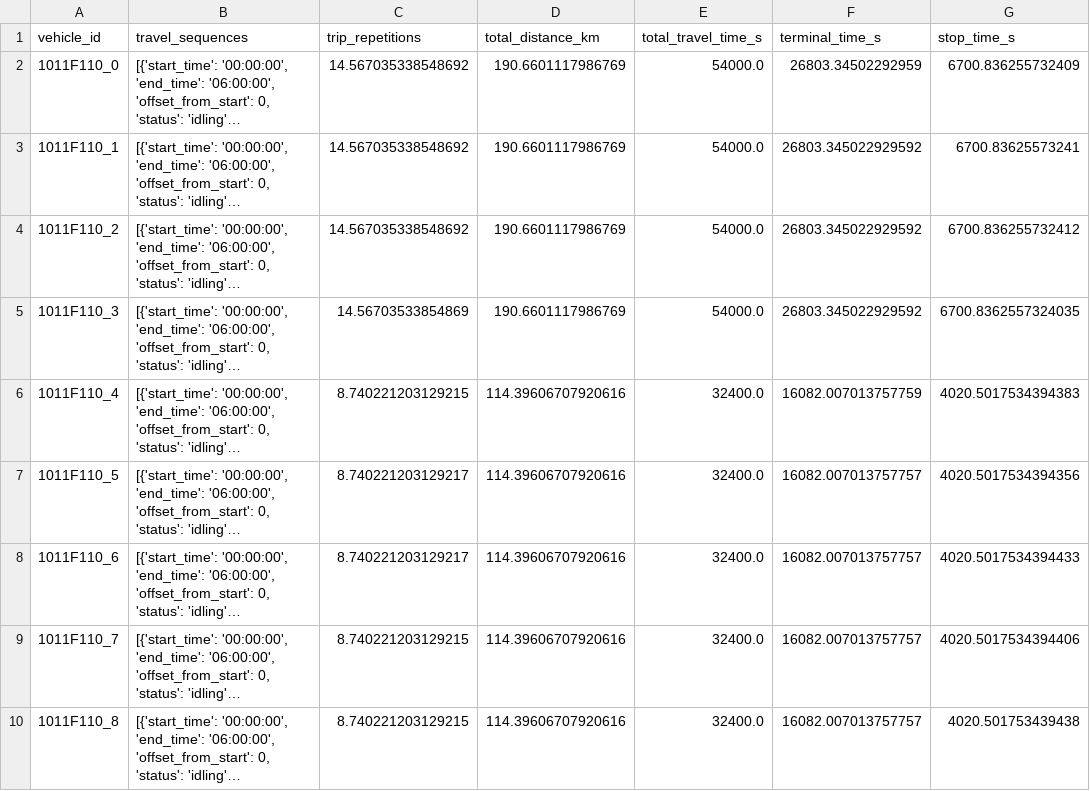
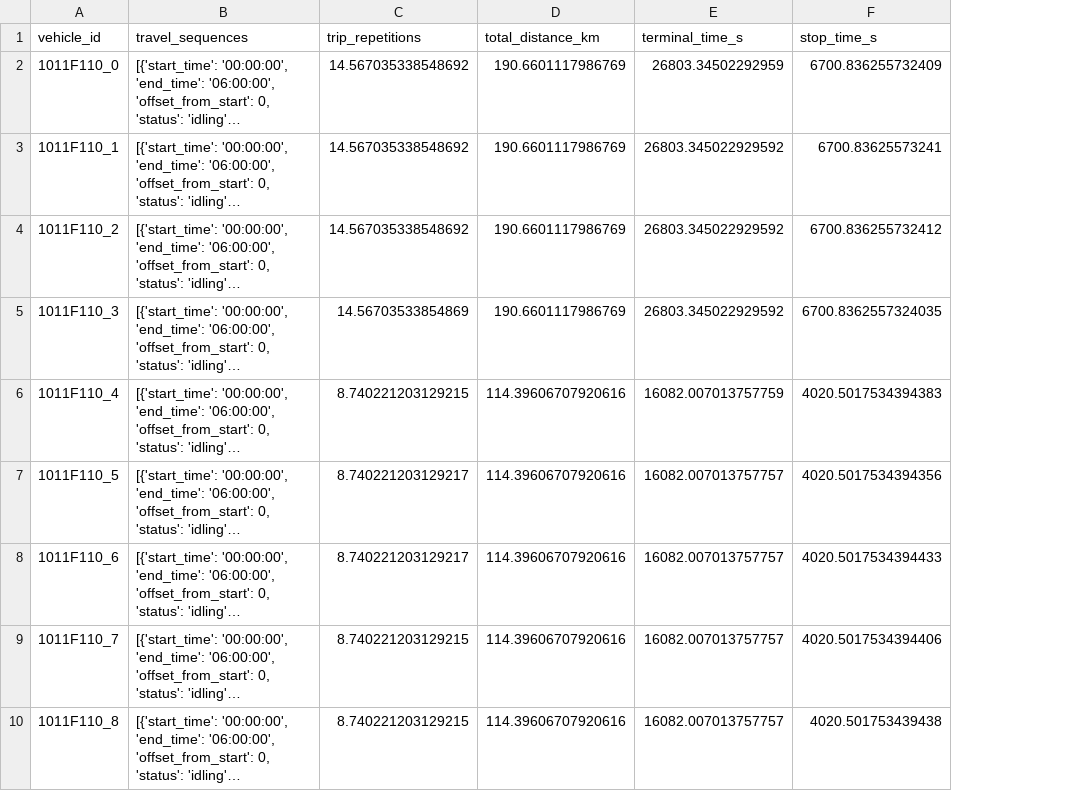
Before and after one commit to jeremydumoulin/gtfs4ev, a CSV file: examples/output/Mobility_fleet_operation.csv, drawn as a sheet; only a part is shown; long unchanged cells end in …; the diff names each change by its address in the sheet, - before the commit and + after, or states it on an @@ line.

Commit message:
Deleting total travel time, not needed

```diff
--- a/examples/output/Mobility_fleet_operation.csv
+++ b/examples/output/Mobility_fleet_operation.csv
-column E (total_travel_time_s), rows 2-10: 54000.0 | 54000.0 | 54000.0 | 54000.0 | 32400.0 | 32400.0 | 32400.0 | 32400.0 | 32400.0
```
Also changed, not shown: 2 other files.
